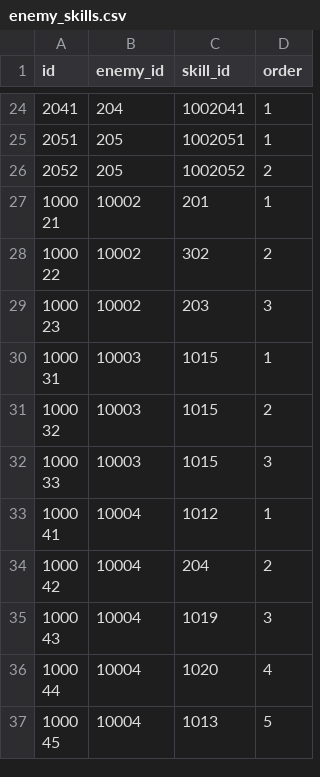
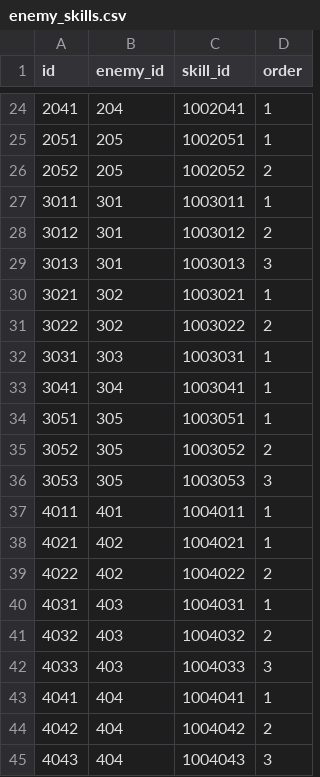
Before and after one commit to jyllsarta/stray-masterdata, a CSV file: seeds/enemy_skills.csv, drawn as a sheet; only a part is shown, gaps mark what is left out; the shorter side is filled out with more unchanged rows; the diff covers the shown part only.

```diff
--- a/seeds/enemy_skills.csv
+++ b/seeds/enemy_skills.csv
@@ -26 +26,20 @@ id,enemy_id,skill_id,order
 2052,205,1002052,2
+3011,301,1003011,1
+3012,301,1003012,2
+3013,301,1003013,3
+3021,302,1003021,1
+3022,302,1003022,2
+3031,303,1003031,1
+3041,304,1003041,1
+3051,305,1003051,1
+3052,305,1003052,2
+3053,305,1003053,3
+4011,401,1004011,1
+4021,402,1004021,1
+4022,402,1004022,2
+4031,403,1004031,1
+4032,403,1004032,2
+4033,403,1004033,3
+4041,404,1004041,1
+4042,404,1004042,2
+4043,404,1004043,3
```
Also changed, not shown: 15 added rows elsewhere in this file, seeds/enemies.csv, seeds/skills.csv.
